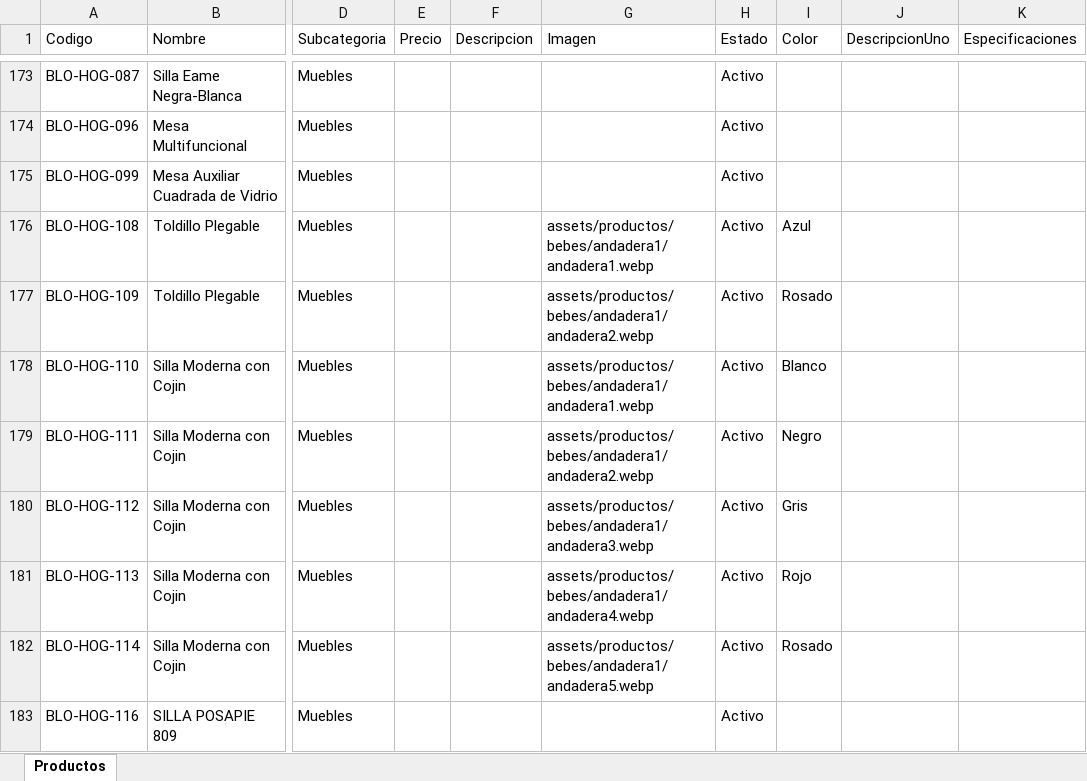
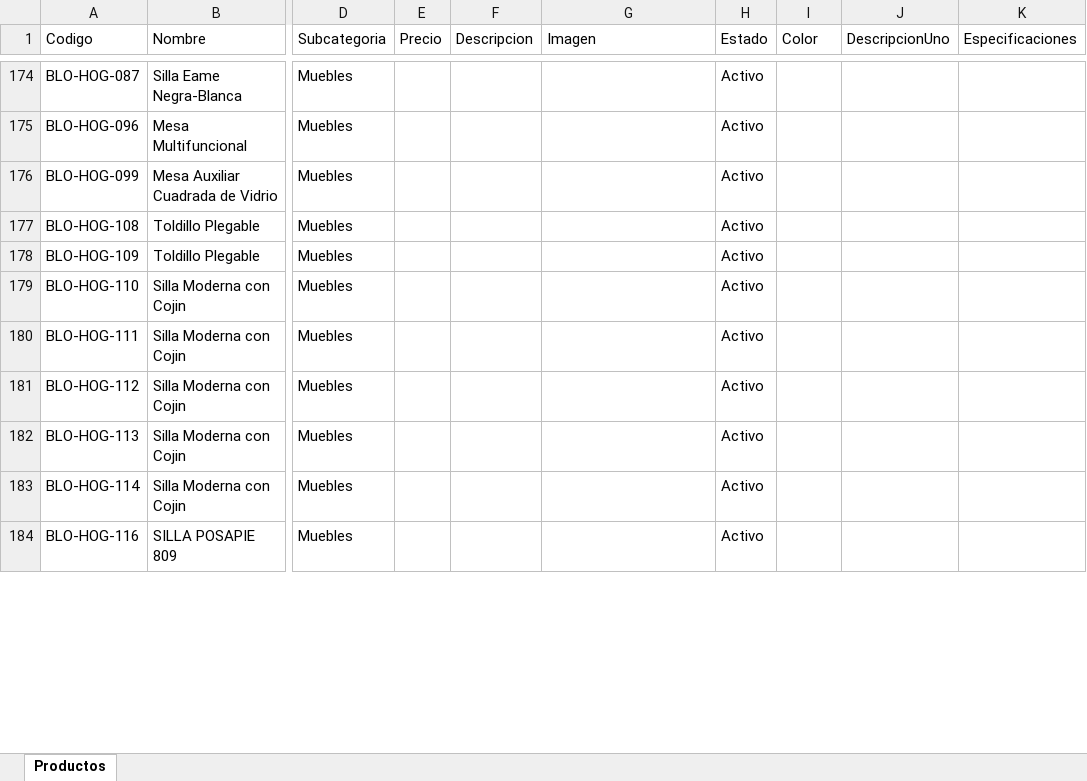
Before and after one commit to tatianacani19-cell/paginaBloopia, an Excel workbook: BD/Catalogo_Bloopia_Estructurado.xlsx, sheet Productos, drawn as a sheet; only a part is shown, gaps mark what is left out; values as stored, in another font and other column widths than the file's, no borders; addresses are those after the commit; the diff covers the shown part only; the diff names each change by its address in the sheet, - before the commit and + after, or states it on an @@ line.

```diff
--- a/BD/Catalogo_Bloopia_Estructurado.xlsx (sheet Productos)
+++ b/BD/Catalogo_Bloopia_Estructurado.xlsx (sheet Productos)
-G177 (Imagen): assets/productos/bebes/andadera1/andadera1.webp
+G177 (Imagen): (empty)
-I177 (Color): Azul
+I177 (Color): (empty)
-G178 (Imagen): assets/productos/bebes/andadera1/andadera2.webp
+G178 (Imagen): (empty)
-I178 (Color): Rosado
+I178 (Color): (empty)
-G179 (Imagen): assets/productos/bebes/andadera1/andadera1.webp
+G179 (Imagen): (empty)
-I179 (Color): Blanco
+I179 (Color): (empty)
-G180 (Imagen): assets/productos/bebes/andadera1/andadera2.webp
+G180 (Imagen): (empty)
-I180 (Color): Negro
+I180 (Color): (empty)
-G181 (Imagen): assets/productos/bebes/andadera1/andadera3.webp
+G181 (Imagen): (empty)
-I181 (Color): Gris
+I181 (Color): (empty)
-G182 (Imagen): assets/productos/bebes/andadera1/andadera4.webp
+G182 (Imagen): (empty)
-I182 (Color): Rojo
+I182 (Color): (empty)
-G183 (Imagen): assets/productos/bebes/andadera1/andadera5.webp
+G183 (Imagen): (empty)
-I183 (Color): Rosado
+I183 (Color): (empty)
```
Also changed, not shown: 1 added row, 61 edited cells and cell formats elsewhere in this sheet, 1 other file.
